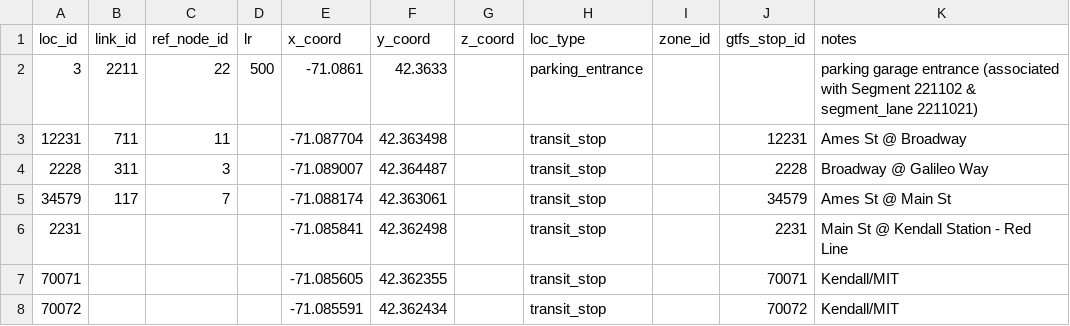
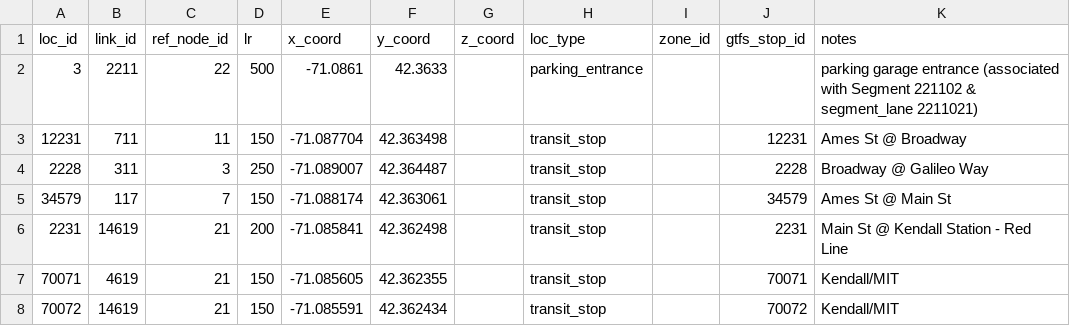
Before and after one commit to zephyr-data-specs/GMNS, a CSV file: Small_Network_Examples/Cambridge_v090/location.csv, drawn as a sheet.

Commit message:
fix Cambridge errors

```diff
--- a/Small_Network_Examples/Cambridge_v090/location.csv
+++ b/Small_Network_Examples/Cambridge_v090/location.csv
@@ -2,7 +2,7 @@ loc_id,link_id,ref_node_id,lr,x_coord,y_coord,z_coord,loc_type,zone_id,gtfs_stop
 3,2211,22,500,-71.0861,42.3633,,parking_entrance,,,parking garage entrance (associated with Segment 221102 & segment_lane 2211021)
-12231,711,11,,-71.087704,42.363498,,transit_stop,,12231,Ames St @ Broadway
-2228,311,3,,-71.089007,42.364487,,transit_stop,,2228,Broadway @ Galileo Way
-34579,117,7,,-71.088174,42.363061,,transit_stop,,34579,Ames St @ Main St
-2231,,,,-71.085841,42.362498,,transit_stop,,2231,Main St @ Kendall Station - Red Line
-70071,,,,-71.085605,42.362355,,transit_stop,,70071,Kendall/MIT
-70072,,,,-71.085591,42.362434,,transit_stop,,70072,Kendall/MIT
+12231,711,11,150,-71.087704,42.363498,,transit_stop,,12231,Ames St @ Broadway
+2228,311,3,250,-71.089007,42.364487,,transit_stop,,2228,Broadway @ Galileo Way
+34579,117,7,150,-71.088174,42.363061,,transit_stop,,34579,Ames St @ Main St
+2231,14619,21,200,-71.085841,42.362498,,transit_stop,,2231,Main St @ Kendall Station - Red Line
+70071,4619,21,150,-71.085605,42.362355,,transit_stop,,70071,Kendall/MIT
+70072,14619,21,150,-71.085591,42.362434,,transit_stop,,70072,Kendall/MIT
```
Also changed, not shown: Small_Network_Examples/Cambridge_v090/link.csv.
